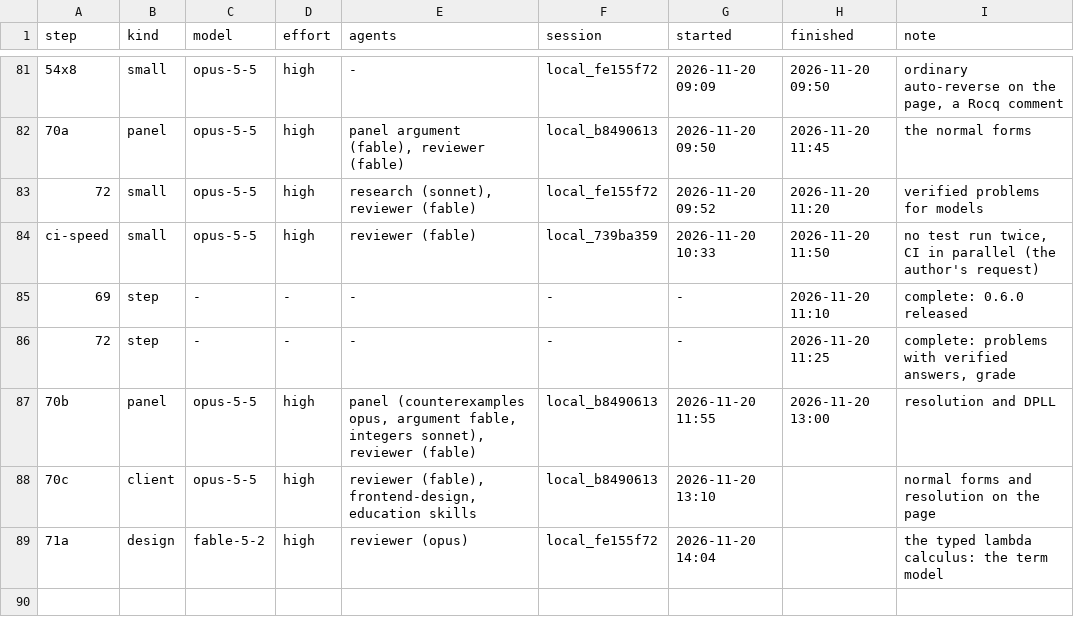
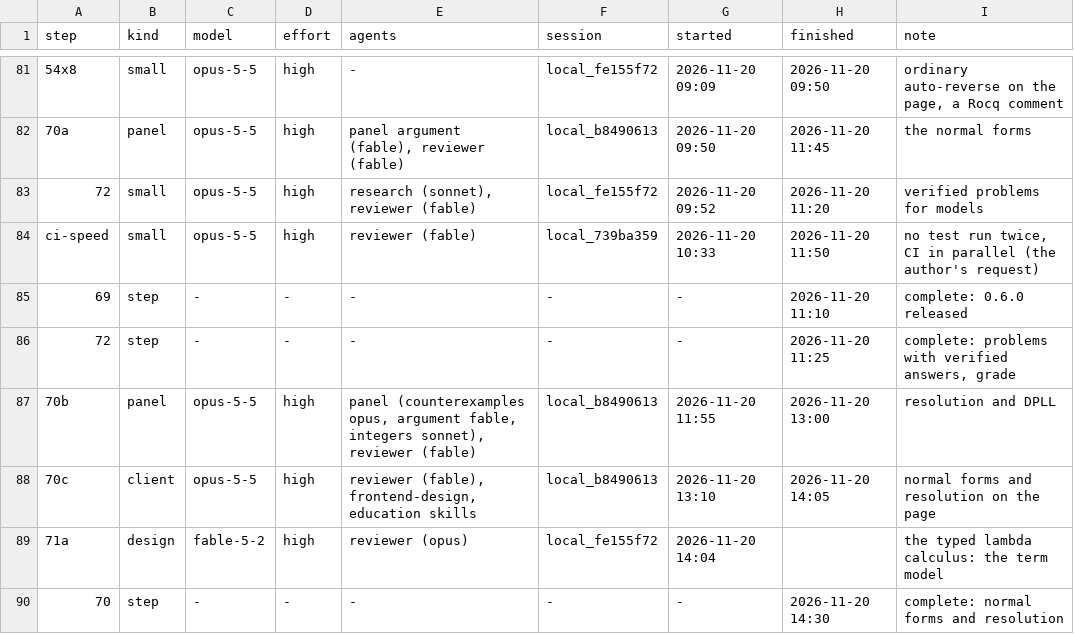
Before and after one commit to deduxit/deduxit, a TSV file: plan/notes/step-log.tsv, drawn as a sheet; only a part is shown, gaps mark what is left out.

```diff
--- a/plan/notes/step-log.tsv
+++ b/plan/notes/step-log.tsv
@@ -87,3 +87,4 @@ ci-speed	small	opus-5-5	high	reviewer (fable)	local_739ba359	2026-11-20 10:33	20
 70b	panel	opus-5-5	high	panel (counterexamples opus, argument fable, integers sonnet), reviewer (fable)	local_b8490613	2026-11-20 11:55	2026-11-20 13:00	resolution and DPLL
-70c	client	opus-5-5	high	reviewer (fable), frontend-design, education skills	local_b8490613	2026-11-20 13:10		normal forms and resolution on the page
+70c	client	opus-5-5	high	reviewer (fable), frontend-design, education skills	local_b8490613	2026-11-20 13:10	2026-11-20 14:05	normal forms and resolution on the page
 71a	design	fable-5-2	high	reviewer (opus)	local_fe155f72	2026-11-20 14:04		the typed lambda calculus: the term model
+70	step	-	-	-	-	-	2026-11-20 14:30	complete: normal forms and resolution
```
Also changed, not shown: 1 other file.
